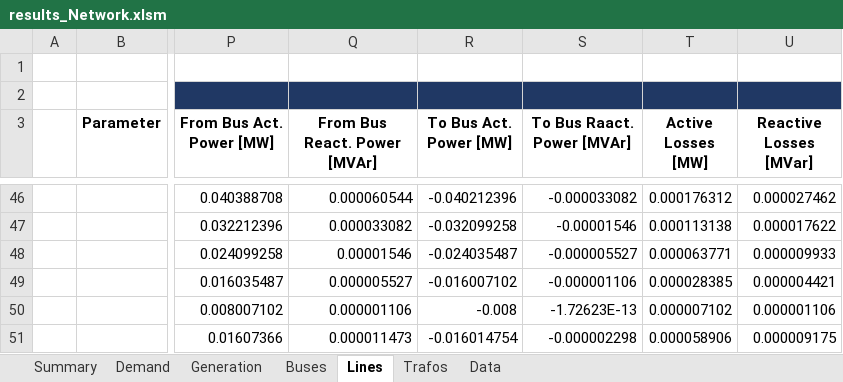
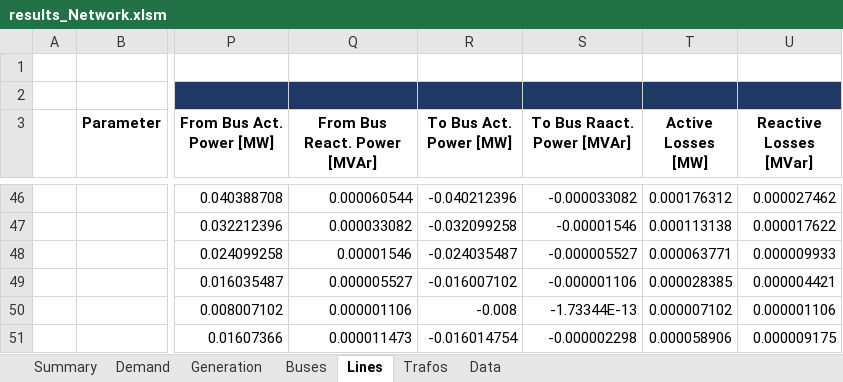
Before and after one commit to jiahechu/propens-pandapower, an Excel workbook: result/results_Network.xlsm, sheet Lines, drawn as a sheet; only a part is shown, gaps mark what is left out; values as stored, in another font and other column widths than the file's, no borders; table styles not drawn; the diff covers the shown part only; the diff names each change by its address in the sheet, - before the commit and + after, or states it on an @@ line.

```diff
--- a/result/results_Network.xlsm (sheet Lines)
+++ b/result/results_Network.xlsm (sheet Lines)
-S50 (To Bus Raact. Power [MVAr]): -1.72623E-13
+S50 (To Bus Raact. Power [MVAr]): -1.73344E-13
```
Also changed, not shown: 197 edited cells elsewhere in this sheet, sheet Data, charts or pictures, 14 other files.
